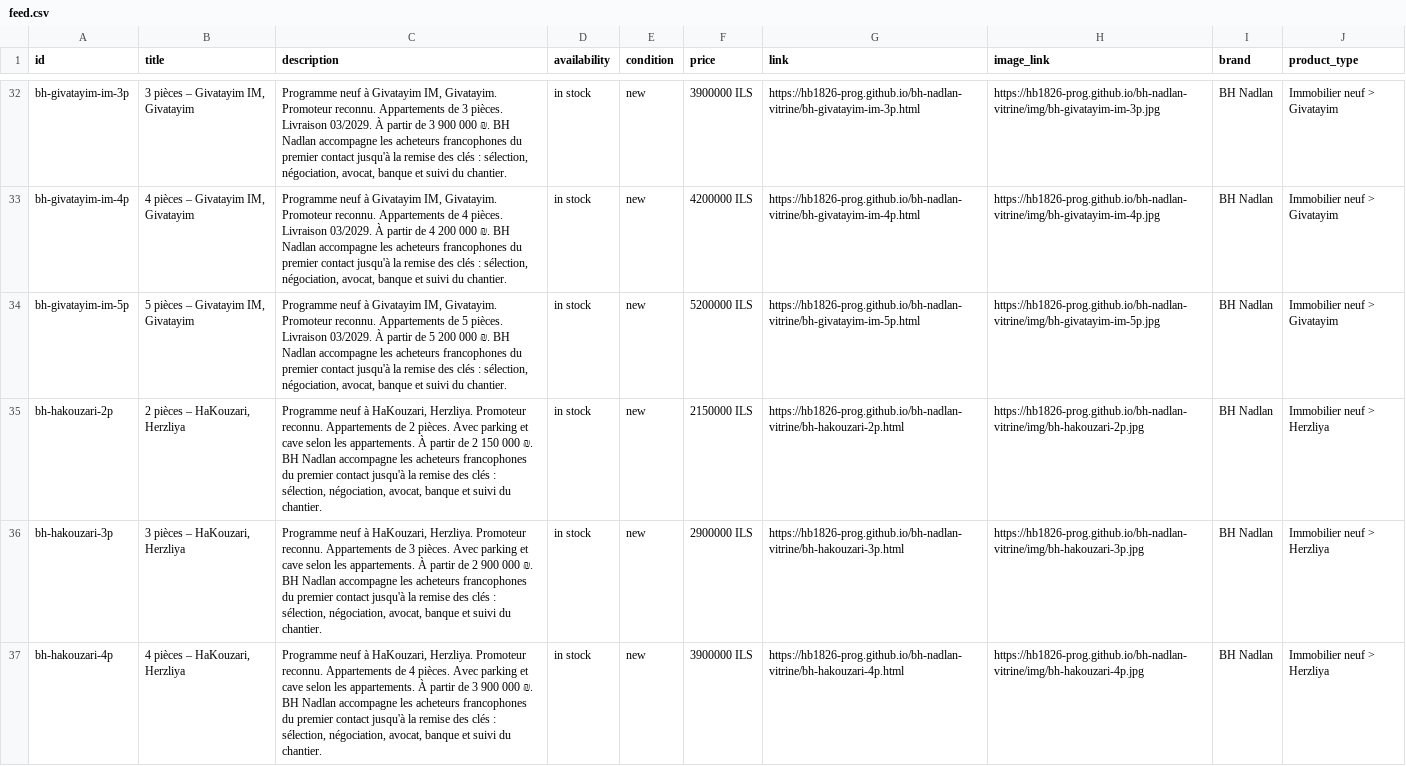
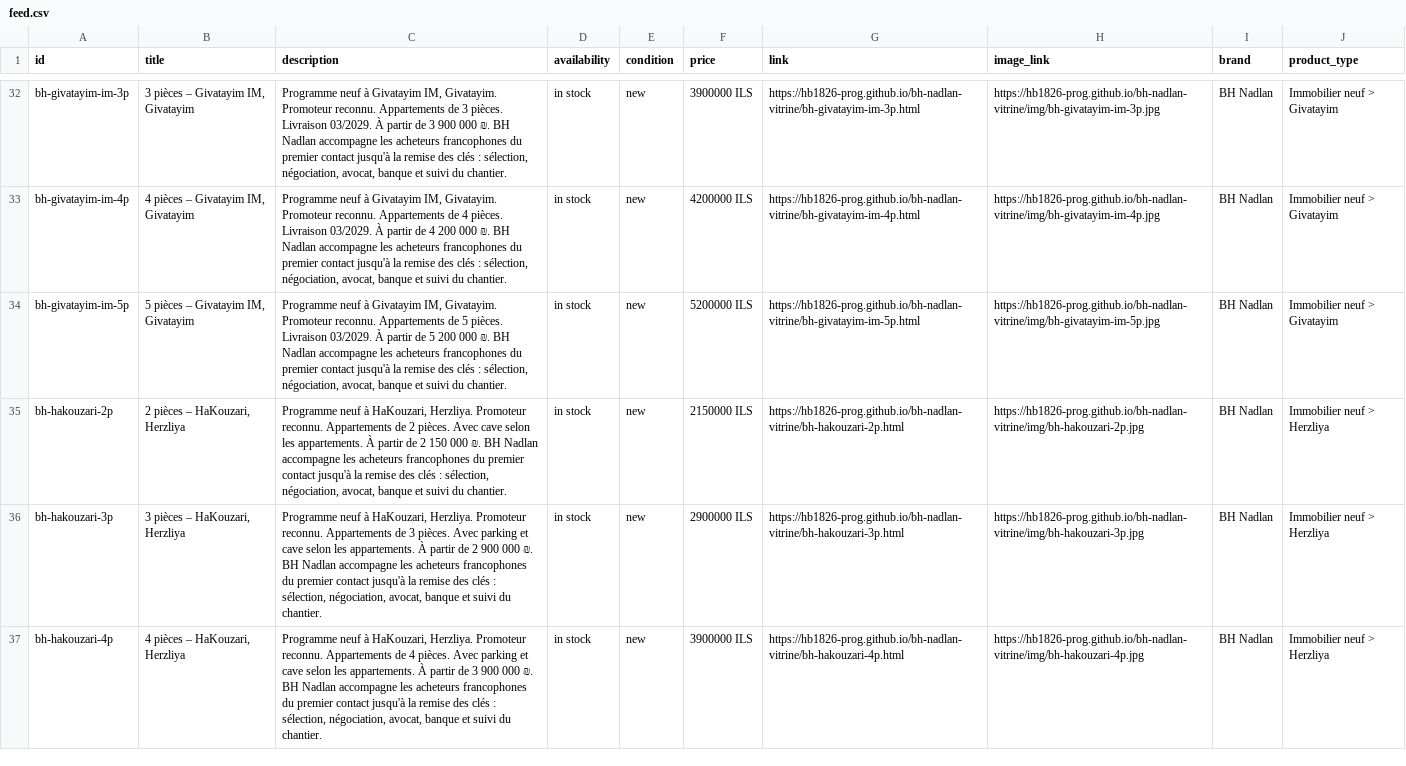
Before and after one commit to hb1826-prog/bh-nadlan-vitrine, a CSV file: feed.csv, drawn as a sheet; only a part is shown, gaps mark what is left out.

```diff
--- a/feed.csv
+++ b/feed.csv
@@ -34,3 +34,3 @@ bh-givatayim-im-4p,"4 pièces – Givatayim IM, Givatayim","Programme neuf à Gi
 bh-givatayim-im-5p,"5 pièces – Givatayim IM, Givatayim","Programme neuf à Givatayim IM, Givatayim. Promoteur reconnu. Appartements de 5 pièces. Livraison 03/2029. À partir de 5 200 000 ₪. BH Nadlan accompagne les acheteurs francophones du premier contact jusqu'à la remise des clés : sélection, négociation, avocat, banque et suivi du chantier.",in stock,new,5200000 ILS,https://hb1826-prog.github.io/bh-nadlan-vitrine/bh-givatayim-im-5p.html,https://hb1826-prog.github.io/bh-nadlan-vitrine/img/bh-givatayim-im-5p.jpg,BH Nadlan,Immobilier neuf > Givatayim
-bh-hakouzari-2p,"2 pièces – HaKouzari, Herzliya","Programme neuf à HaKouzari, Herzliya. Promoteur reconnu. Appartements de 2 pièces. Avec parking et cave selon les appartements. À partir de 2 150 000 ₪. BH Nadlan accompagne les acheteurs francophones du premier contact jusqu'à la remise des clés : sélection, négociation, avocat, banque et suivi du chantier.",in stock,new,2150000 ILS,https://hb1826-prog.github.io/bh-nadlan-vitrine/bh-hakouzari-2p.html,https://hb1826-prog.github.io/bh-nadlan-vitrine/img/bh-hakouzari-2p.jpg,BH Nadlan,Immobilier neuf > Herzliya
+bh-hakouzari-2p,"2 pièces – HaKouzari, Herzliya","Programme neuf à HaKouzari, Herzliya. Promoteur reconnu. Appartements de 2 pièces. Avec cave selon les appartements. À partir de 2 150 000 ₪. BH Nadlan accompagne les acheteurs francophones du premier contact jusqu'à la remise des clés : sélection, négociation, avocat, banque et suivi du chantier.",in stock,new,2150000 ILS,https://hb1826-prog.github.io/bh-nadlan-vitrine/bh-hakouzari-2p.html,https://hb1826-prog.github.io/bh-nadlan-vitrine/img/bh-hakouzari-2p.jpg,BH Nadlan,Immobilier neuf > Herzliya
 bh-hakouzari-3p,"3 pièces – HaKouzari, Herzliya","Programme neuf à HaKouzari, Herzliya. Promoteur reconnu. Appartements de 3 pièces. Avec parking et cave selon les appartements. À partir de 2 900 000 ₪. BH Nadlan accompagne les acheteurs francophones du premier contact jusqu'à la remise des clés : sélection, négociation, avocat, banque et suivi du chantier.",in stock,new,2900000 ILS,https://hb1826-prog.github.io/bh-nadlan-vitrine/bh-hakouzari-3p.html,https://hb1826-prog.github.io/bh-nadlan-vitrine/img/bh-hakouzari-3p.jpg,BH Nadlan,Immobilier neuf > Herzliya
```
Also changed, not shown: 15 other files.
